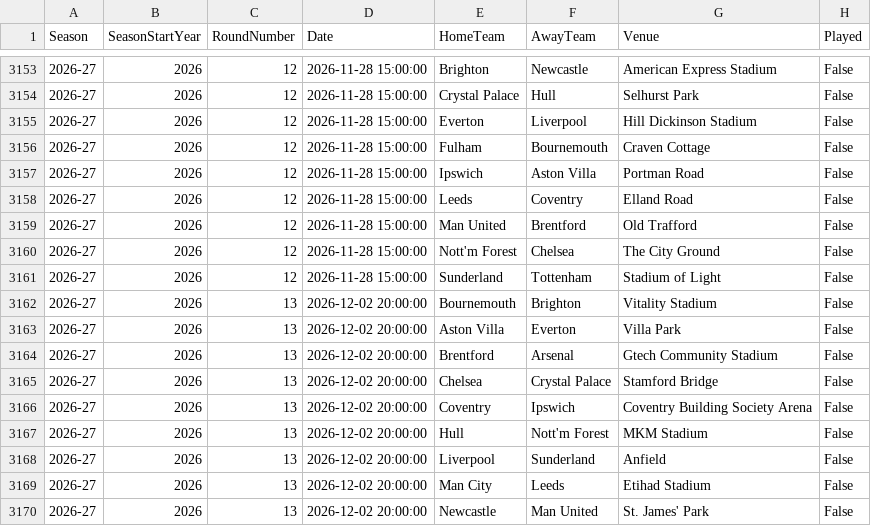
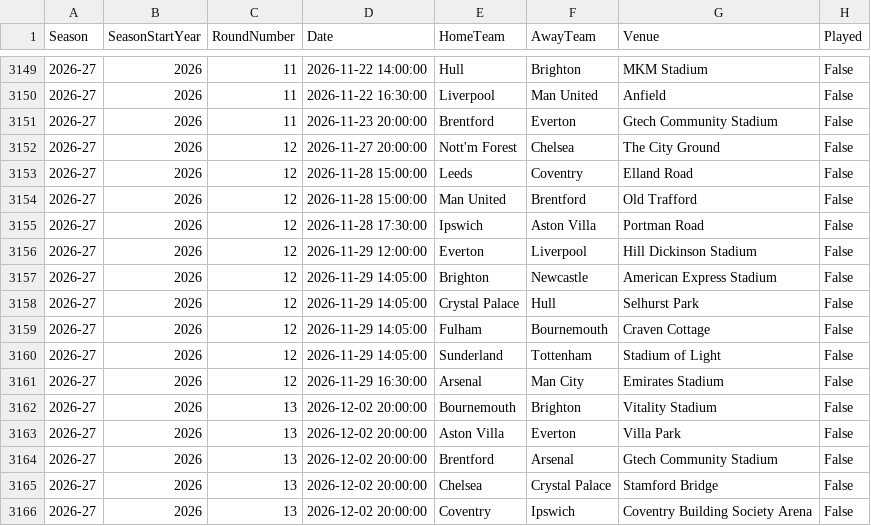
Before and after one commit to JM05326-debug/ballfoot, a CSV file: data/processed/fixtures_full.csv, drawn as a sheet; only a part is shown, gaps mark what is left out; the shorter side is filled out with more unchanged rows; the diff covers the shown part only.

```diff
--- a/data/processed/fixtures_full.csv
+++ b/data/processed/fixtures_full.csv
@@ -3153,10 +3149,14 @@ Season,SeasonStartYear,RoundNumber,Date,HomeTeam,AwayTeam,Venue,Played
-2026-27,2026,12,2026-11-28 15:00:00,Brighton,Newcastle,American Express Stadium,False
-2026-27,2026,12,2026-11-28 15:00:00,Crystal Palace,Hull,Selhurst Park,False
-2026-27,2026,12,2026-11-28 15:00:00,Everton,Liverpool,Hill Dickinson Stadium,False
-2026-27,2026,12,2026-11-28 15:00:00,Fulham,Bournemouth,Craven Cottage,False
-2026-27,2026,12,2026-11-28 15:00:00,Ipswich,Aston Villa,Portman Road,False
+2026-27,2026,11,2026-11-22 14:00:00,Hull,Brighton,MKM Stadium,False
+2026-27,2026,11,2026-11-22 16:30:00,Liverpool,Man United,Anfield,False
+2026-27,2026,11,2026-11-23 20:00:00,Brentford,Everton,Gtech Community Stadium,False
+2026-27,2026,12,2026-11-27 20:00:00,Nott'm Forest,Chelsea,The City Ground,False
 2026-27,2026,12,2026-11-28 15:00:00,Leeds,Coventry,Elland Road,False
 2026-27,2026,12,2026-11-28 15:00:00,Man United,Brentford,Old Trafford,False
-2026-27,2026,12,2026-11-28 15:00:00,Nott'm Forest,Chelsea,The City Ground,False
-2026-27,2026,12,2026-11-28 15:00:00,Sunderland,Tottenham,Stadium of Light,False
+2026-27,2026,12,2026-11-28 17:30:00,Ipswich,Aston Villa,Portman Road,False
+2026-27,2026,12,2026-11-29 12:00:00,Everton,Liverpool,Hill Dickinson Stadium,False
+2026-27,2026,12,2026-11-29 14:05:00,Brighton,Newcastle,American Express Stadium,False
+2026-27,2026,12,2026-11-29 14:05:00,Crystal Palace,Hull,Selhurst Park,False
+2026-27,2026,12,2026-11-29 14:05:00,Fulham,Bournemouth,Craven Cottage,False
+2026-27,2026,12,2026-11-29 14:05:00,Sunderland,Tottenham,Stadium of Light,False
+2026-27,2026,12,2026-11-29 16:30:00,Arsenal,Man City,Emirates Stadium,False
 2026-27,2026,13,2026-12-02 20:00:00,Bournemouth,Brighton,Vitality Stadium,False
```
Also changed, not shown: 4 added rows, 8 removed rows and 22 edited cells elsewhere in this file, data/raw/fixtures_2026.csv, 13 other files.
